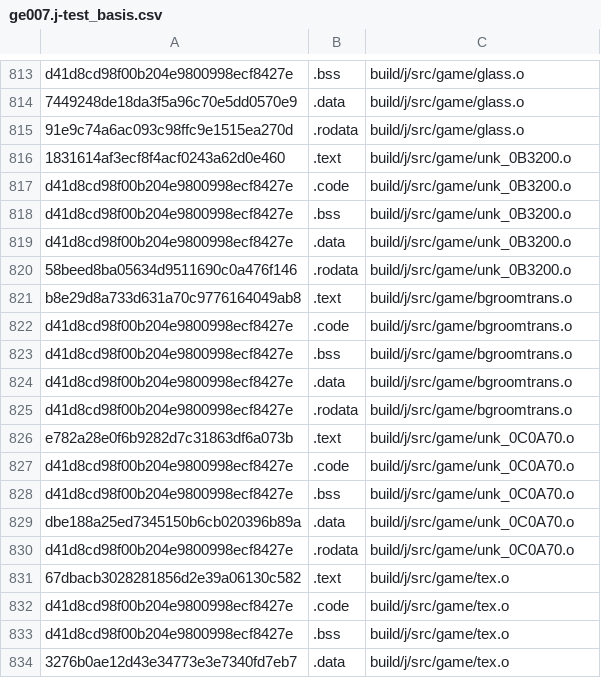
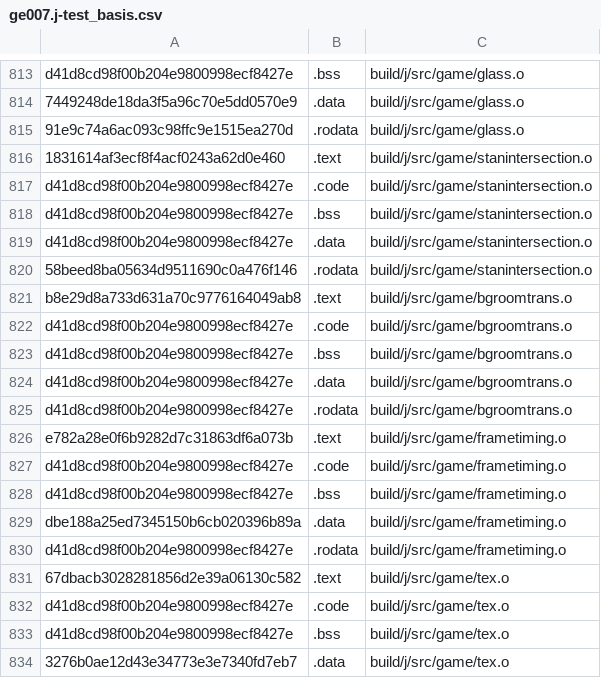
Before and after one commit to Luchador/GUD, a CSV file: scripts/ge007.j-test_basis.csv, drawn as a sheet; only a part is shown, gaps mark what is left out.

```diff
--- a/scripts/ge007.j-test_basis.csv
+++ b/scripts/ge007.j-test_basis.csv
@@ -815,7 +815,7 @@ d41d8cd98f00b204e9800998ecf8427e,.bss,build/j/src/game/glass.o
 91e9c74a6ac093c98ffc9e1515ea270d,.rodata,build/j/src/game/glass.o
-1831614af3ecf8f4acf0243a62d0e460,.text,build/j/src/game/unk_0B3200.o
-d41d8cd98f00b204e9800998ecf8427e,.code,build/j/src/game/unk_0B3200.o
-d41d8cd98f00b204e9800998ecf8427e,.bss,build/j/src/game/unk_0B3200.o
-d41d8cd98f00b204e9800998ecf8427e,.data,build/j/src/game/unk_0B3200.o
-58beed8ba05634d9511690c0a476f146,.rodata,build/j/src/game/unk_0B3200.o
+1831614af3ecf8f4acf0243a62d0e460,.text,build/j/src/game/stanintersection.o
+d41d8cd98f00b204e9800998ecf8427e,.code,build/j/src/game/stanintersection.o
+d41d8cd98f00b204e9800998ecf8427e,.bss,build/j/src/game/stanintersection.o
+d41d8cd98f00b204e9800998ecf8427e,.data,build/j/src/game/stanintersection.o
+58beed8ba05634d9511690c0a476f146,.rodata,build/j/src/game/stanintersection.o
 b8e29d8a733d631a70c9776164049ab8,.text,build/j/src/game/bgroomtrans.o
@@ -825,7 +825,7 @@ d41d8cd98f00b204e9800998ecf8427e,.data,build/j/src/game/bgroomtrans.o
 d41d8cd98f00b204e9800998ecf8427e,.rodata,build/j/src/game/bgroomtrans.o
-e782a28e0f6b9282d7c31863df6a073b,.text,build/j/src/game/unk_0C0A70.o
-d41d8cd98f00b204e9800998ecf8427e,.code,build/j/src/game/unk_0C0A70.o
-d41d8cd98f00b204e9800998ecf8427e,.bss,build/j/src/game/unk_0C0A70.o
-dbe188a25ed7345150b6cb020396b89a,.data,build/j/src/game/unk_0C0A70.o
-d41d8cd98f00b204e9800998ecf8427e,.rodata,build/j/src/game/unk_0C0A70.o
+e782a28e0f6b9282d7c31863df6a073b,.text,build/j/src/game/frametiming.o
+d41d8cd98f00b204e9800998ecf8427e,.code,build/j/src/game/frametiming.o
+d41d8cd98f00b204e9800998ecf8427e,.bss,build/j/src/game/frametiming.o
+dbe188a25ed7345150b6cb020396b89a,.data,build/j/src/game/frametiming.o
+d41d8cd98f00b204e9800998ecf8427e,.rodata,build/j/src/game/frametiming.o
 67dbacb3028281856d2e39a06130c582,.text,build/j/src/game/tex.o
```
Also changed, not shown: scripts/ge007.e-test_basis.csv, scripts/ge007.u-test_basis.csv, 18 other files.
